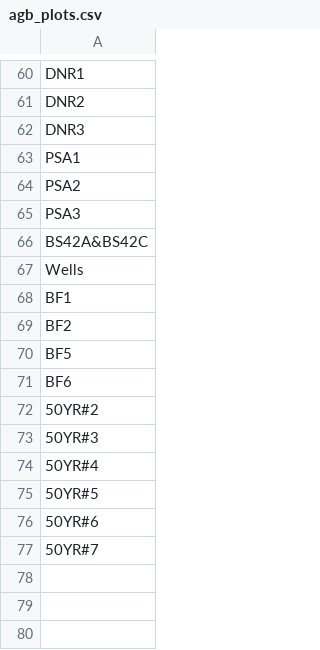
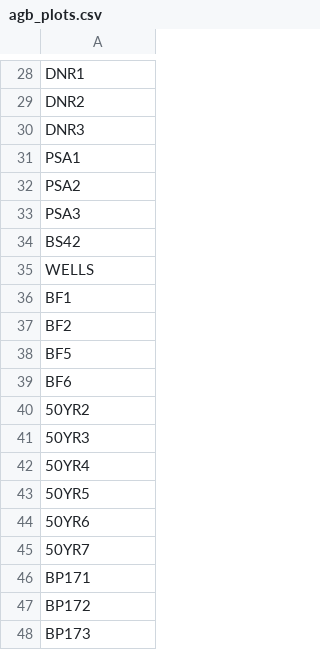
Before and after one commit to um-biological-station/umbs-ltreb, a CSV file: plots/agb_plots.csv, drawn as a sheet; only a part is shown, gaps mark what is left out; the diff covers the shown part only.

```diff
--- a/plots/agb_plots.csv
+++ b/plots/agb_plots.csv
@@ -65,4 +33,4 @@
 "PSA3"
-"BS42A&BS42C"
-"Wells"
+"BS42"
+"WELLS"
 "BF1"
@@ -71,7 +39,10 @@
 "BF6"
-"50YR#2"
-"50YR#3"
-"50YR#4"
-"50YR#5"
-"50YR#6"
-"50YR#7"
+"50YR2"
+"50YR3"
+"50YR4"
+"50YR5"
+"50YR6"
+"50YR7"
+"BP171"
+"BP172"
+"BP173"
```
Also changed, not shown: 32 removed rows and 12 edited cells elsewhere in this file, plots/cwd_plots.csv, 10 other files.
